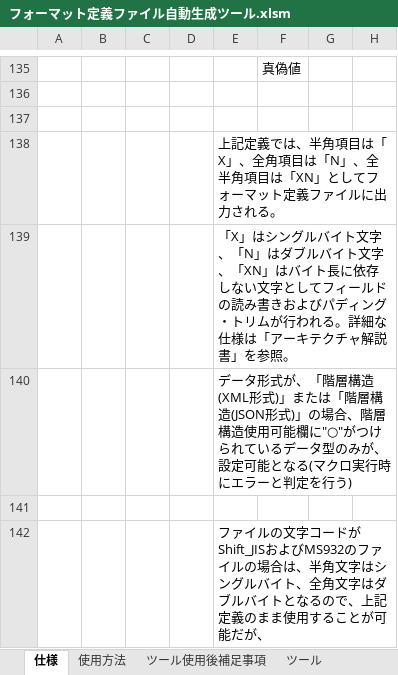
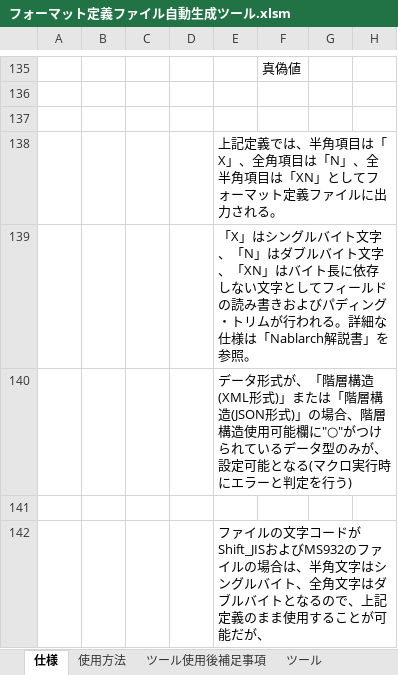
Before and after one commit to nablarch-development-standards/nablarch-development-standards-tools, an Excel workbook: 外部インタフェース設計関連/フォーマット定義ファイル自動生成ツール.xlsm, sheet 仕様, drawn as a sheet; only a part is shown, gaps mark what is left out; values as stored, in another font and other column widths than the file's, no borders; charts and pictures not drawn; the diff names each change by its address in the sheet, - before the commit and + after, or states it on an @@ line.

```diff
--- a/外部インタフェース設計関連/フォーマット定義ファイル自動生成ツール.xlsm (sheet 仕様)
+++ b/外部インタフェース設計関連/フォーマット定義ファイル自動生成ツール.xlsm (sheet 仕様)
-E139: …仕様は「アーキテクチャ解説書」…
+E139: …仕様は「Nablarch解説書」…
```
Also changed, not shown: バッチ開発補助/ジョブ実行シェルスクリプト自動生成設定.xlsx, 登録用データ作成/リクエストテーブル登録用データ作成ツール.xlsm, 4 other files.
